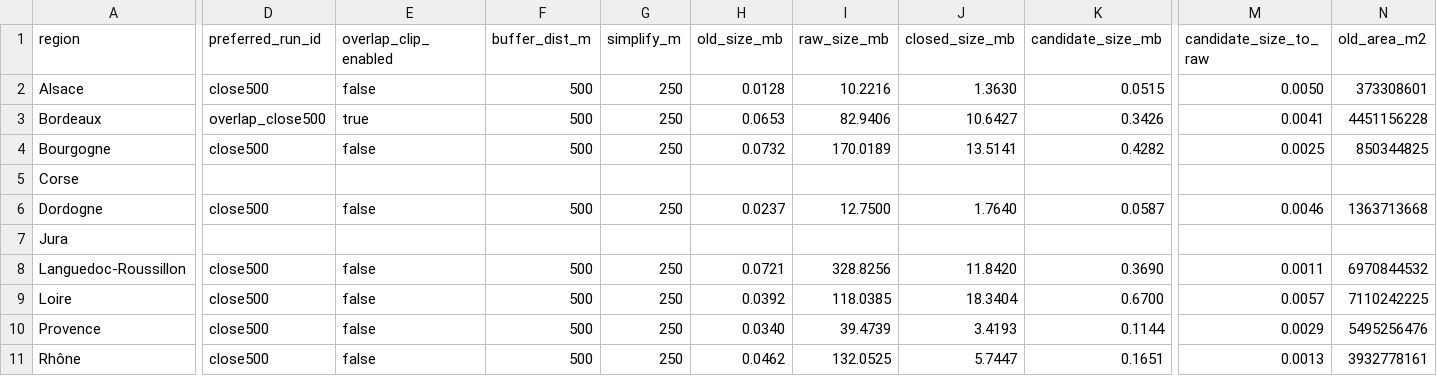
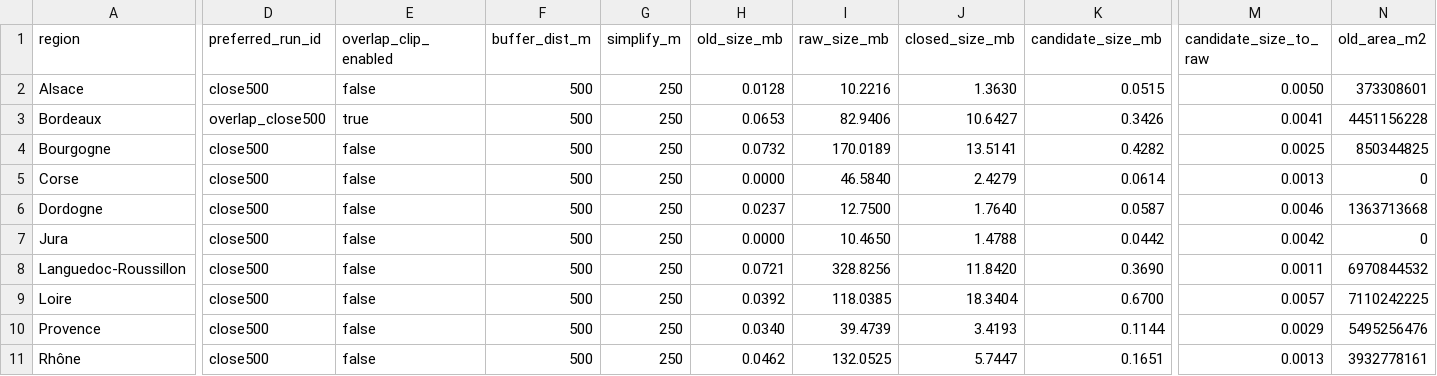
Before and after one commit to pineapple-bois/Michelin_App_Development, a CSV file: Development/aoc_simplification/region_policy.csv, drawn as a sheet; only a part is shown, gaps mark what is left out; the diff covers the shown part only; the diff names each change by its address in the sheet, - before the commit and + after, or states it on an @@ line.

```diff
--- a/Development/aoc_simplification/region_policy.csv
+++ b/Development/aoc_simplification/region_policy.csv
-D5 (preferred_run_id): (empty)
+D5 (preferred_run_id): close500
-E5 (overlap_clip_enabled): (empty)
+E5 (overlap_clip_enabled): false
-F5 (buffer_dist_m): (empty)
+F5 (buffer_dist_m): 500
-G5 (simplify_m): (empty)
+G5 (simplify_m): 250
-H5 (old_size_mb): (empty)
+H5 (old_size_mb): 0.0000
-I5 (raw_size_mb): (empty)
+I5 (raw_size_mb): 46.5840
-J5 (closed_size_mb): (empty)
+J5 (closed_size_mb): 2.4279
-K5 (candidate_size_mb): (empty)
+K5 (candidate_size_mb): 0.0614
-M5 (candidate_size_to_raw): (empty)
+M5 (candidate_size_to_raw): 0.0013
-N5 (old_area_m2): (empty)
+N5 (old_area_m2): 0
-D7 (preferred_run_id): (empty)
+D7 (preferred_run_id): close500
-E7 (overlap_clip_enabled): (empty)
+E7 (overlap_clip_enabled): false
-F7 (buffer_dist_m): (empty)
+F7 (buffer_dist_m): 500
-G7 (simplify_m): (empty)
+G7 (simplify_m): 250
-H7 (old_size_mb): (empty)
+H7 (old_size_mb): 0.0000
-I7 (raw_size_mb): (empty)
+I7 (raw_size_mb): 10.4650
-J7 (closed_size_mb): (empty)
+J7 (closed_size_mb): 1.4788
-K7 (candidate_size_mb): (empty)
+K7 (candidate_size_mb): 0.0442
-M7 (candidate_size_to_raw): (empty)
+M7 (candidate_size_to_raw): 0.0042
-N7 (old_area_m2): (empty)
+N7 (old_area_m2): 0
```
Also changed, not shown: 120 edited cells elsewhere in this file, 1 other file.
